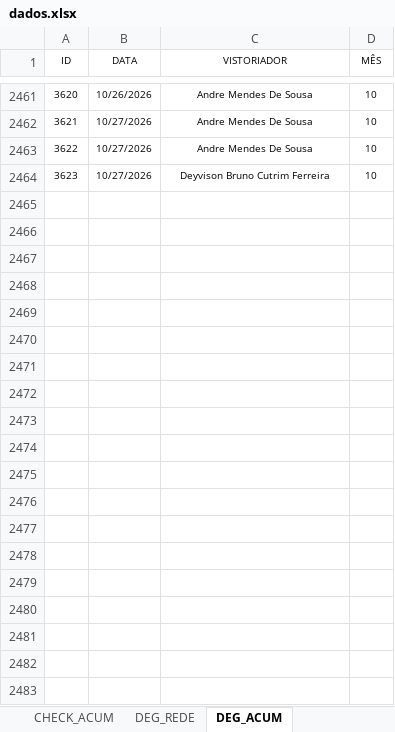
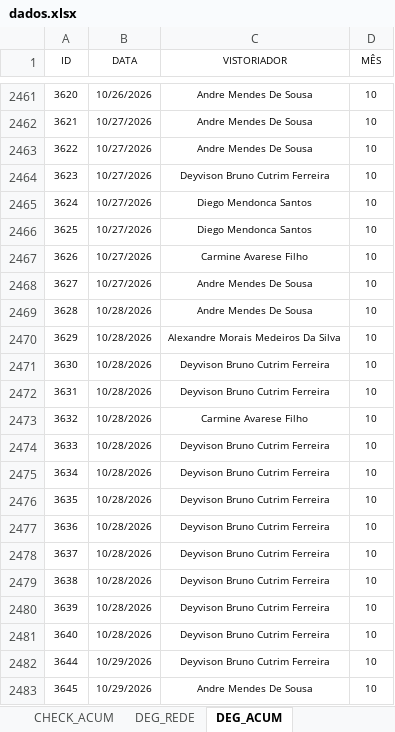
Before and after one commit to SestremPalopoli/plano-preventivo, an Excel workbook: dados.xlsx, sheet DEG_ACUM, drawn as a sheet; only a part is shown, gaps mark what is left out; values as stored, in another font and other column widths than the file's, no borders; table styles not drawn; the diff names each change by its address in the sheet, - before the commit and + after, or states it on an @@ line.

```diff
--- a/dados.xlsx (sheet DEG_ACUM)
+++ b/dados.xlsx (sheet DEG_ACUM)
+row 2465: 3624 | 10/27/2026 | Diego Mendonca Santos | 10
+row 2466: 3625 | 10/27/2026 | Diego Mendonca Santos | 10
+row 2467: 3626 | 10/27/2026 | Carmine Avarese Filho | 10
+row 2468: 3627 | 10/27/2026 | Andre Mendes De Sousa | 10
+row 2469: 3628 | 10/28/2026 | Andre Mendes De Sousa | 10
+row 2470: 3629 | 10/28/2026 | Alexandre Morais Medeiros Da Silva | 10
+row 2471: 3630 | 10/28/2026 | Deyvison Bruno Cutrim Ferreira | 10
+row 2472: 3631 | 10/28/2026 | Deyvison Bruno Cutrim Ferreira | 10
+row 2473: 3632 | 10/28/2026 | Carmine Avarese Filho | 10
+row 2474: 3633 | 10/28/2026 | Deyvison Bruno Cutrim Ferreira | 10
+row 2475: 3634 | 10/28/2026 | Deyvison Bruno Cutrim Ferreira | 10
+row 2476: 3635 | 10/28/2026 | Deyvison Bruno Cutrim Ferreira | 10
+row 2477: 3636 | 10/28/2026 | Deyvison Bruno Cutrim Ferreira | 10
+row 2478: 3637 | 10/28/2026 | Deyvison Bruno Cutrim Ferreira | 10
+row 2479: 3638 | 10/28/2026 | Deyvison Bruno Cutrim Ferreira | 10
+row 2480: 3639 | 10/28/2026 | Deyvison Bruno Cutrim Ferreira | 10
+row 2481: 3640 | 10/28/2026 | Deyvison Bruno Cutrim Ferreira | 10
+row 2482: 3644 | 10/29/2026 | Deyvison Bruno Cutrim Ferreira | 10
+row 2483: 3645 | 10/29/2026 | Andre Mendes De Sousa | 10
```
Also changed, not shown: sheet ESTRUTURA_ICOMON, sheet SD_7, sheet Acomp_Modernização, sheet RIT_ICOMON, sheet RIT_ACUM, sheet CHECK_ACUM, 7 more sheets, hidden cells, 3 other files.
